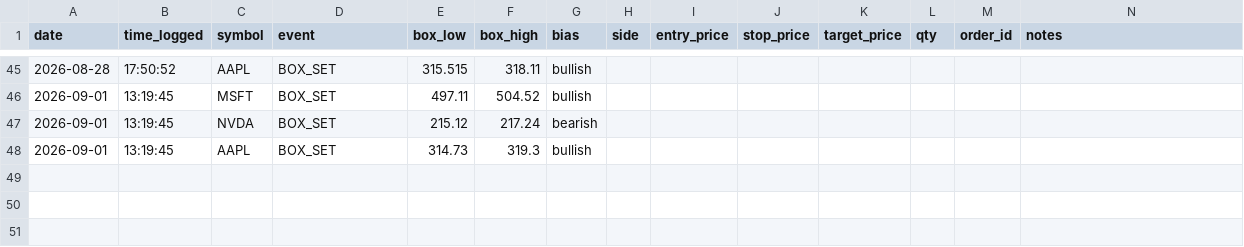
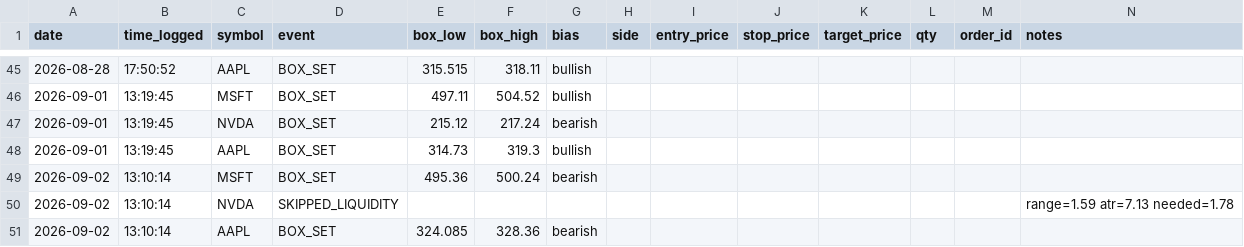
Before and after one commit to bradfx01/orb-trading-bot, a CSV file: orb_trade_log.csv, drawn as a sheet; only a part is shown, gaps mark what is left out.

Commit message:
Update trade log

```diff
--- a/orb_trade_log.csv
+++ b/orb_trade_log.csv
@@ -48 +48,4 @@ date,time_logged,symbol,event,box_low,box_high,bias,side,entry_price,stop_price,
 2026-09-01,13:19:45,AAPL,BOX_SET,314.73,319.3,bullish,,,,,,,
+2026-09-02,13:10:14,MSFT,BOX_SET,495.36,500.24,bearish,,,,,,,
+2026-09-02,13:10:14,NVDA,SKIPPED_LIQUIDITY,,,,,,,,,,range=1.59 atr=7.13 needed=1.78
+2026-09-02,13:10:14,AAPL,BOX_SET,324.085,328.36,bearish,,,,,,,
```
